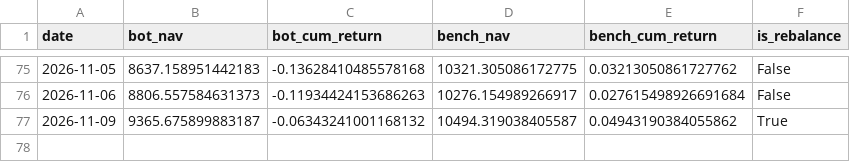
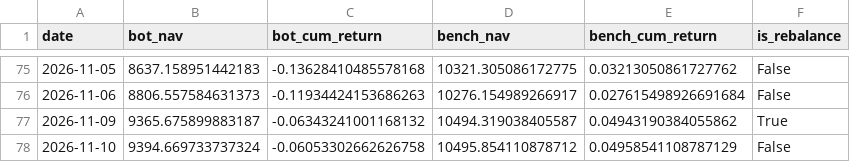
Before and after one commit to lucapflittner/Aktienbot, a CSV file: paper_trading/nav_log.csv, drawn as a sheet; only a part is shown, gaps mark what is left out.

```diff
--- a/paper_trading/nav_log.csv
+++ b/paper_trading/nav_log.csv
@@ -77 +77,2 @@ date,bot_nav,bot_cum_return,bench_nav,bench_cum_return,is_rebalance
 2026-11-09,9365.675899883187,-0.06343241001168132,10494.319038405587,0.04943190384055862,True
+2026-11-10,9394.669733737324,-0.06053302662626758,10495.854110878712,0.04958541108787129,False
```
Also changed, not shown: 2 other files.
